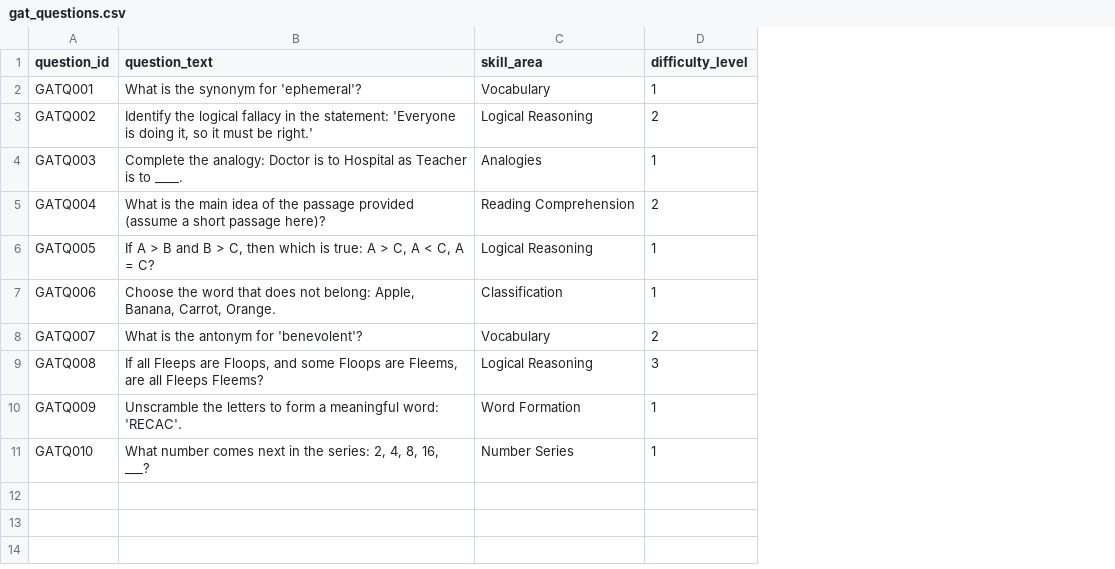
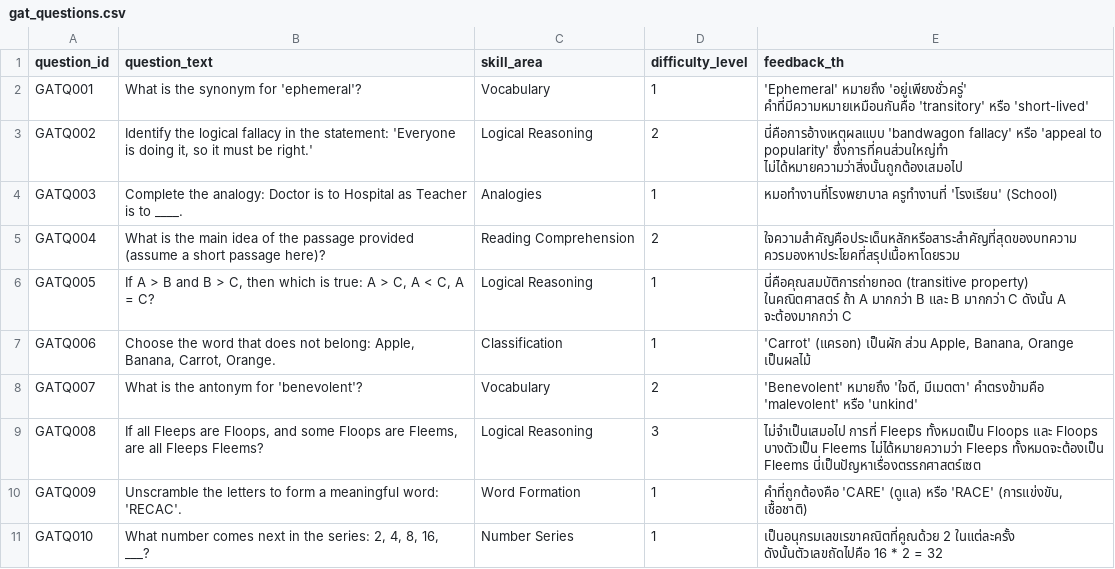
Before and after one commit to HunnyMhoo/EdTech, a CSV file: backend/data/gat_questions.csv, drawn as a sheet; the diff names each change by its address in the sheet, - before the commit and + after, or states it on an @@ line.

```diff
--- a/backend/data/gat_questions.csv
+++ b/backend/data/gat_questions.csv
+column E (feedback_th), rows 2-11: 'Ephemeral' หมายถึง 'อยู่เพียงชั่วครู่' คำที่มีความหมายเหมือนกันคือ 'transitory' หรือ 'short-lived' | นี่คือการอ้างเหตุผลแบบ 'bandwagon fallacy' หรือ 'appeal to popularity' ซึ่งการที่คนส่วนใหญ่ทำ ไม่ได้หมายความว่าสิ่งนั้นถูกต้องเสมอไป | หมอทำงานที่โรงพยาบาล ครูทำงานที่ 'โรงเรียน' (School) | ใจความสำคัญคือประเด็นหลักหรือสาระสำคัญที่สุดของบทความ ควรมองหาประโยคที่สรุปเนื้อหาโดยรวม | นี่คือคุณสมบัติการถ่ายทอด (transitive property) ในคณิตศาสตร์ ถ้า A มากกว่า B และ B มากกว่า C ดังนั้น A จะต้องมากกว่า C | 'Carrot' (แครอท) เป็นผัก ส่วน Apple, Banana, Orange เป็นผลไม้ | 'Benevolent' หมายถึง 'ใจดี, มีเมตตา' คำตรงข้ามคือ 'malevolent' หรือ 'unkind' | ไม่จำเป็นเสมอไป การที่ Fleeps ทั้งหมดเป็น Floops และ Floops บางตัวเป็น Fleems ไม่ได้หมายความว่า Fleeps ทั้งหมดจะต้องเป็น Fleems นี่เป็นปัญหาเรื่องตรรกศาสตร์เซต | คำที่ถูกต้องคือ 'CARE' (ดูแล) หรือ 'RACE' (การแข่งขัน, เชื้อชาติ) | เป็นอนุกรมเลขเรขาคณิตที่คูณด้วย 2 ในแต่ละครั้ง ดังนั้นตัวเลขถัดไปคือ 16 * 2 = 32
```
Also changed, not shown: 44 other files.
